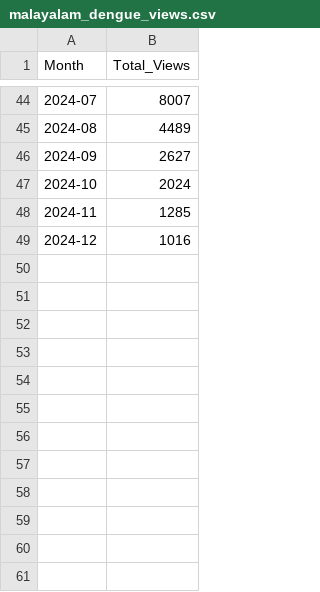
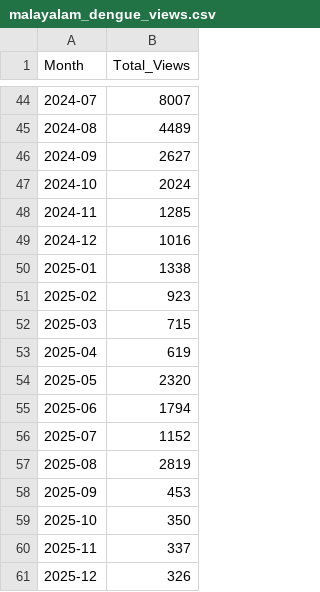
Before and after one commit to wukexin314-art/Nowcast-Dengue-in-India, a CSV file: india_wiki_views/malayalam_dengue_views.csv, drawn as a sheet; only a part is shown, gaps mark what is left out; the diff names each change by its address in the sheet, - before the commit and + after, or states it on an @@ line.

```diff
--- a/india_wiki_views/malayalam_dengue_views.csv
+++ b/india_wiki_views/malayalam_dengue_views.csv
+row 50: 2025-01 | 1338
+row 51: 2025-02 | 923
+row 52: 2025-03 | 715
+row 53: 2025-04 | 619
+row 54: 2025-05 | 2320
+row 55: 2025-06 | 1794
+row 56: 2025-07 | 1152
+row 57: 2025-08 | 2819
+row 58: 2025-09 | 453
+row 59: 2025-10 | 350
+row 60: 2025-11 | 337
+row 61: 2025-12 | 326
```
Also changed, not shown: india_wiki_views/bengali_dengue_views.csv, india_wiki_views/gujarati_dengue_views.csv, 7 other files.
